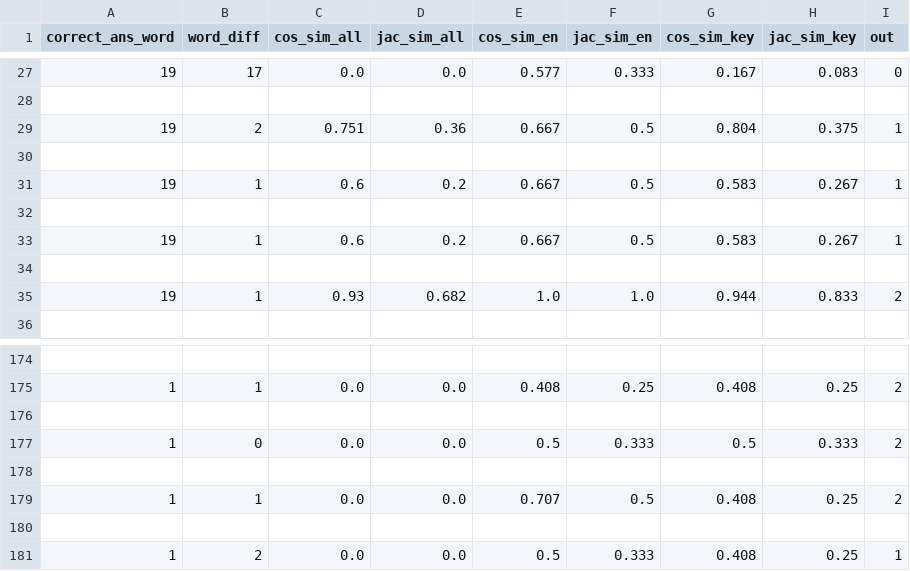
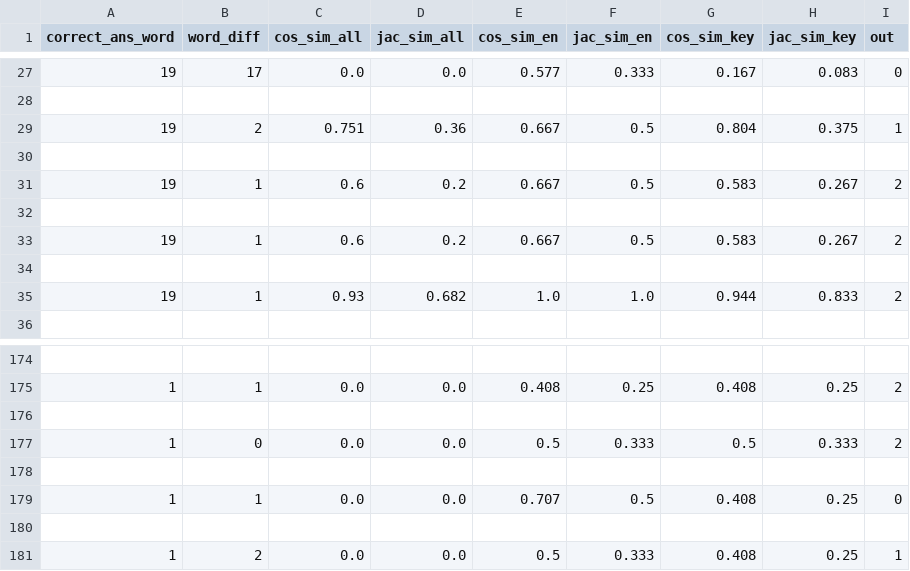
Before and after one commit to fjoeda/Skorin-Web-Service, a CSV file: data_kebenaran.csv, drawn as a sheet; only a part is shown, gaps mark what is left out.

```diff
--- a/data_kebenaran.csv
+++ b/data_kebenaran.csv
@@ -30,5 +30,5 @@ correct_ans_word,word_diff,cos_sim_all,jac_sim_all,cos_sim_en,jac_sim_en,cos_sim
 
-19,1,0.6,0.2,0.667,0.5,0.583,0.267,1
+19,1,0.6,0.2,0.667,0.5,0.583,0.267,2
 
-19,1,0.6,0.2,0.667,0.5,0.583,0.267,1
+19,1,0.6,0.2,0.667,0.5,0.583,0.267,2
 
@@ -178,3 +178,3 @@ correct_ans_word,word_diff,cos_sim_all,jac_sim_all,cos_sim_en,jac_sim_en,cos_sim
 
-1,1,0.0,0.0,0.707,0.5,0.408,0.25,2
+1,1,0.0,0.0,0.707,0.5,0.408,0.25,0
 
```
Also changed, not shown: 4 other files.
